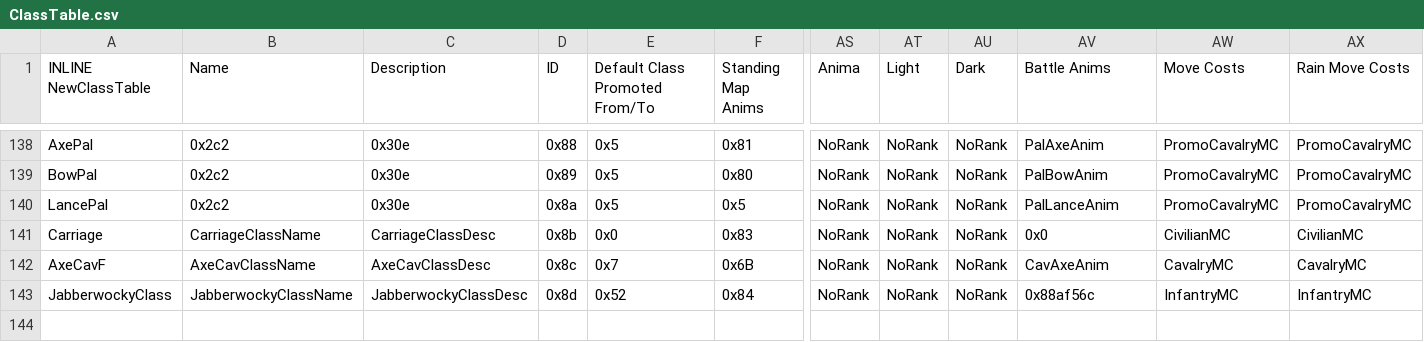
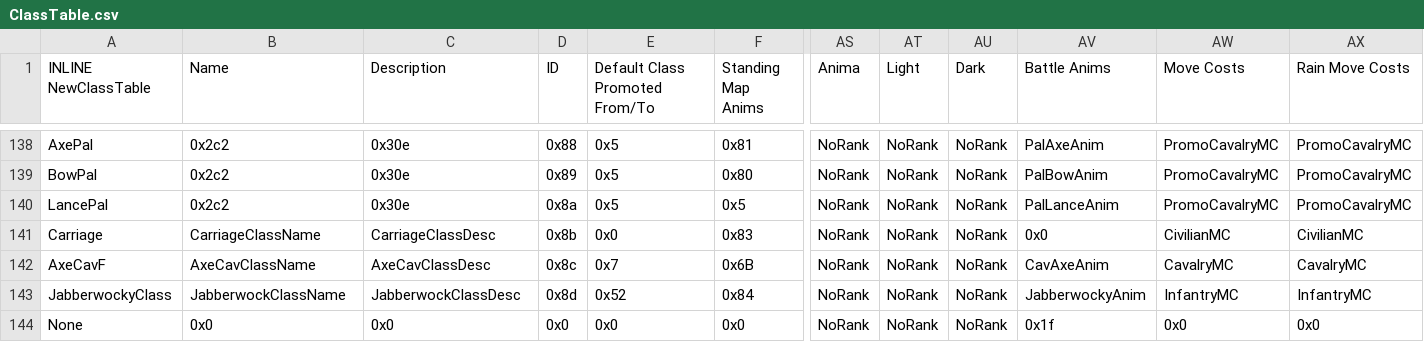
Before and after one commit to kanstyle/FisherKing-Public, a CSV file: Tables/NightmareModules/CharactersClasses/ClassTable.csv, drawn as a sheet; only a part is shown, gaps mark what is left out; rows hold the shown columns only; the diff names each change by its address in the sheet, - before the commit and + after, or states it on an @@ line.

```diff
--- a/Tables/NightmareModules/CharactersClasses/ClassTable.csv
+++ b/Tables/NightmareModules/CharactersClasses/ClassTable.csv
-B143 (Name): JabberwockyClassName
+B143 (Name): JabberwockClassName
-C143 (Description): JabberwockyClassDesc
+C143 (Description): JabberwockClassDesc
-AV143 (Battle Anims): 0x88af56c
+AV143 (Battle Anims): JabberwockyAnim
+row 144: None | 0x0 | 0x0 | 0x0 | 0x0 | 0x0 | NoRank | NoRank | NoRank | 0x1f | 0x0 | 0x0
```
Also changed, not shown: Tables/NightmareModules/CharactersClasses/CharacterTable.csv, Tables/NightmareModules/Items/ItemTable.csv, 38 other files.
